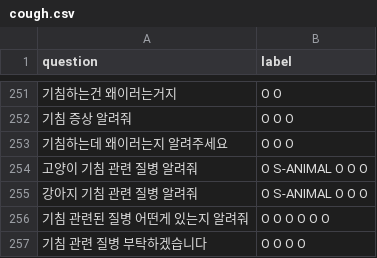
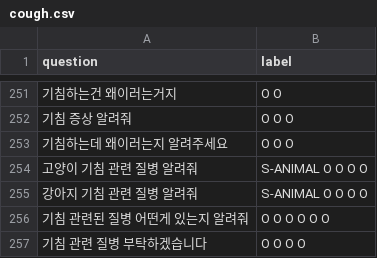
Before and after one commit to AnimalAI/vet_kochat, a CSV file: vet_kochat/data/raw/cough.csv, drawn as a sheet; only a part is shown, gaps mark what is left out.

Commit message:
add cough scenario raw data

```diff
--- a/vet_kochat/data/raw/cough.csv
+++ b/vet_kochat/data/raw/cough.csv
@@ -253,4 +253,4 @@
 기침하는데 왜이러는지 알려주세요,O O O
-고양이 기침 관련 질병 알려줘,O S-ANIMAL O O O
-강아지 기침 관련 질병 알려줘,O S-ANIMAL O O O
+고양이 기침 관련 질병 알려줘,S-ANIMAL O O O O
+강아지 기침 관련 질병 알려줘,S-ANIMAL O O O O
 기침 관련된 질병 어떤게 있는지 알려줘,O O O O O O
```
Also changed, not shown: 3 other files.
